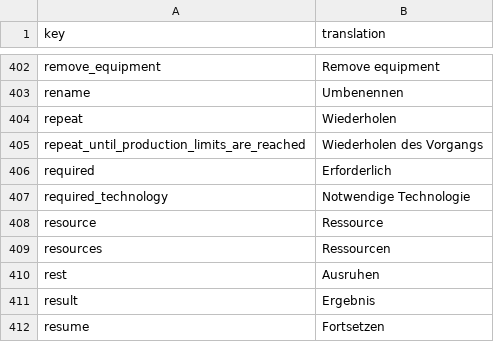
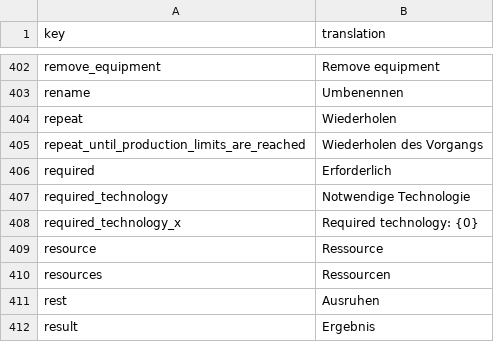
Before and after one commit to TheRickMountain/Paleon, a CSV file: Technolithic/Technolithic/Content/Fonts/localization_DE.csv, drawn as a sheet; only a part is shown, gaps mark what is left out; the shorter side is filled out with more unchanged rows; the diff names each change by its address in the sheet, - before the commit and + after, or states it on an @@ line.

```diff
--- a/Technolithic/Technolithic/Content/Fonts/localization_DE.csv
+++ b/Technolithic/Technolithic/Content/Fonts/localization_DE.csv
+row 408: required_technology_x | Required technology: {0}
```
Also changed, not shown: Technolithic/Technolithic/Content/Fonts/localization_EN.csv, Technolithic/Technolithic/Content/Fonts/localization_FR.csv, 23 other files.
